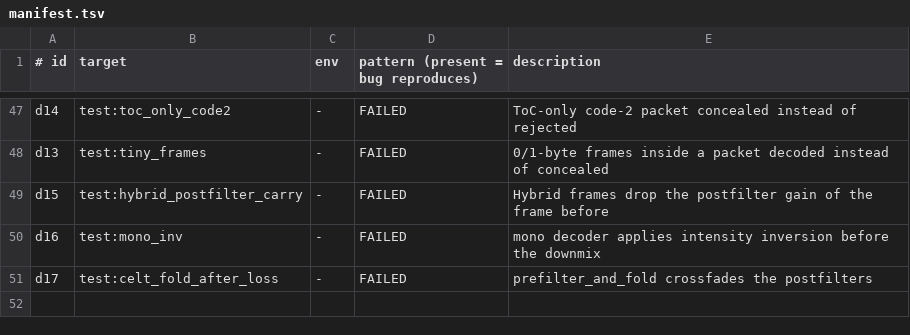
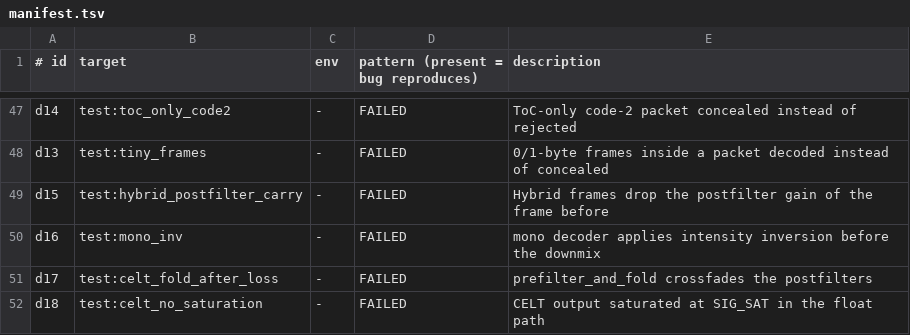
Before and after one commit to restsend/opus-rs, a TSV file: fuzz/regressions/manifest.tsv, drawn as a sheet; only a part is shown, gaps mark what is left out; the diff names each change by its address in the sheet, - before the commit and + after, or states it on an @@ line.

```diff
--- a/fuzz/regressions/manifest.tsv
+++ b/fuzz/regressions/manifest.tsv
+row 52: d18 | test:celt_no_saturation | - | FAILED | CELT output saturated at SIG_SAT in the float path
```
Also changed, not shown: 3 other files.
